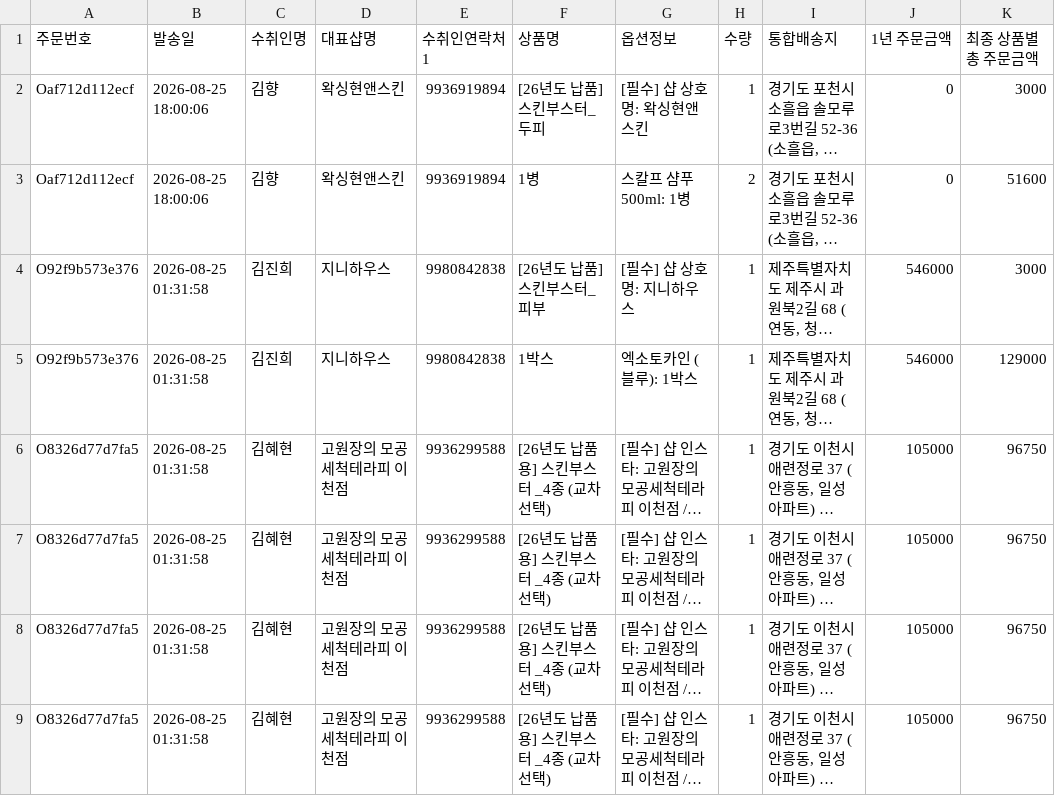
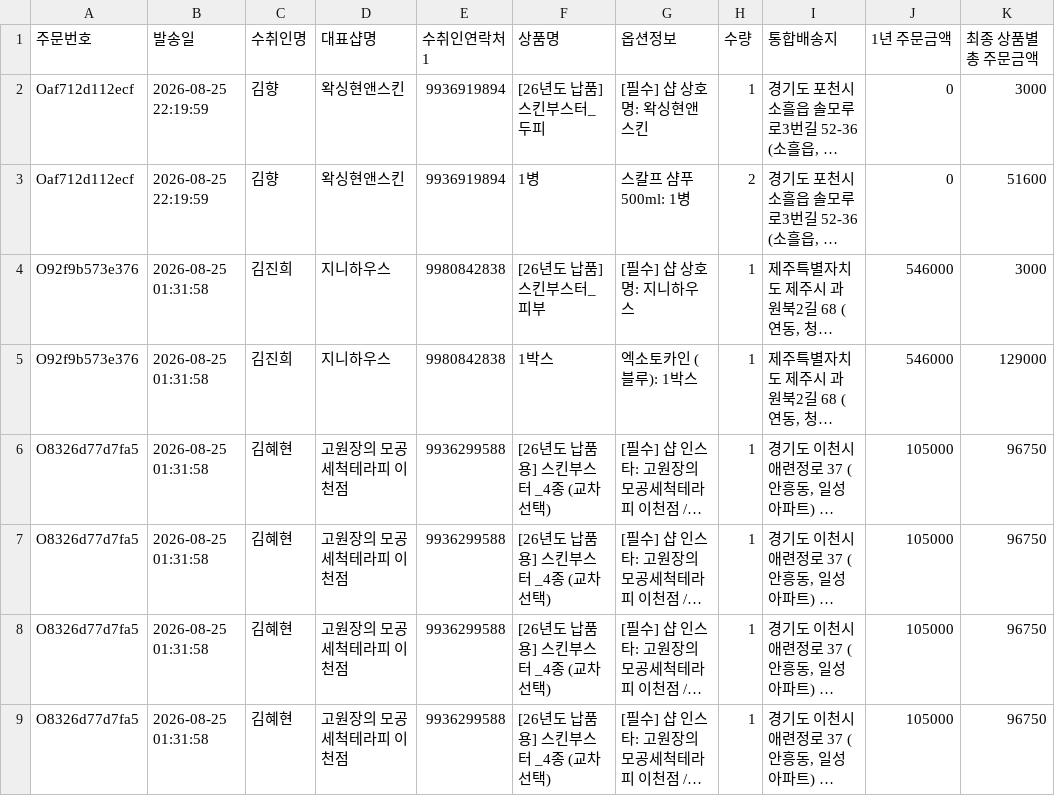
Before and after one commit to baelab-create/drbae-map, a CSV file: data.csv, drawn as a sheet; only a part is shown; long unchanged cells end in …; the diff names each change by its address in the sheet, - before the commit and + after, or states it on an @@ line.

Commit message:
data: 지도 데이터 자동 게시 2026-08-26 18:00 (주문 1520 + 서비스 49행)

```diff
--- a/data.csv
+++ b/data.csv
-B2:B3 (발송일): 2026-08-25 18:00:06
+B2:B3 (발송일): 2026-08-25 22:19:59
```
